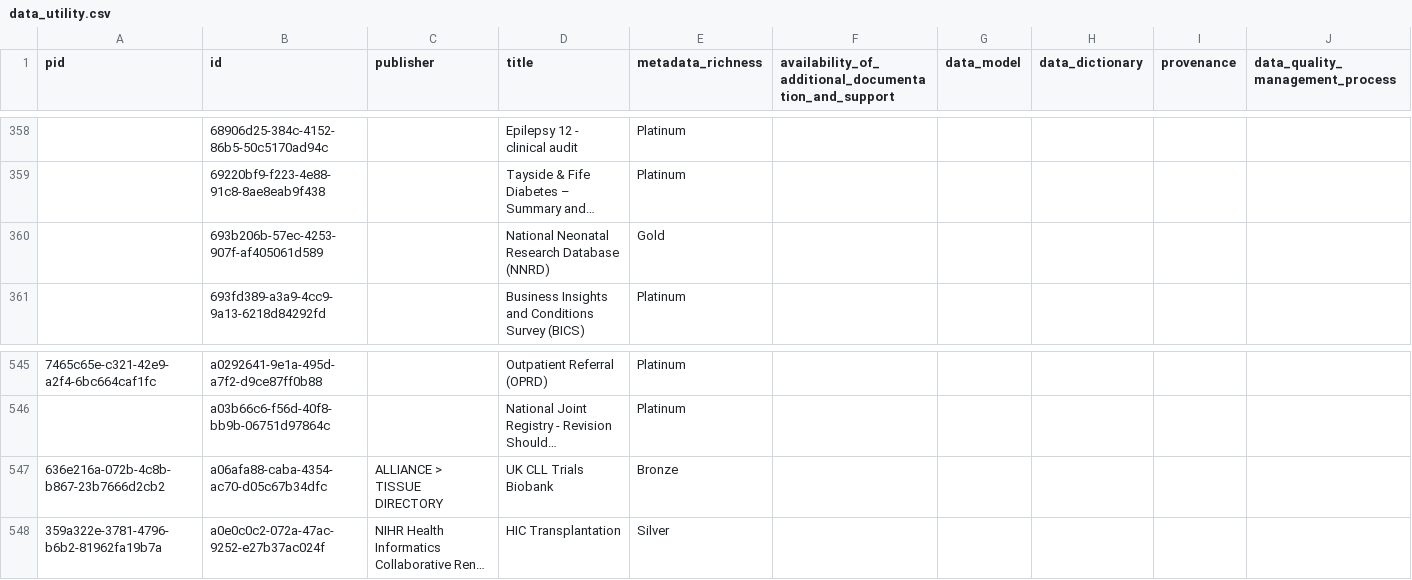
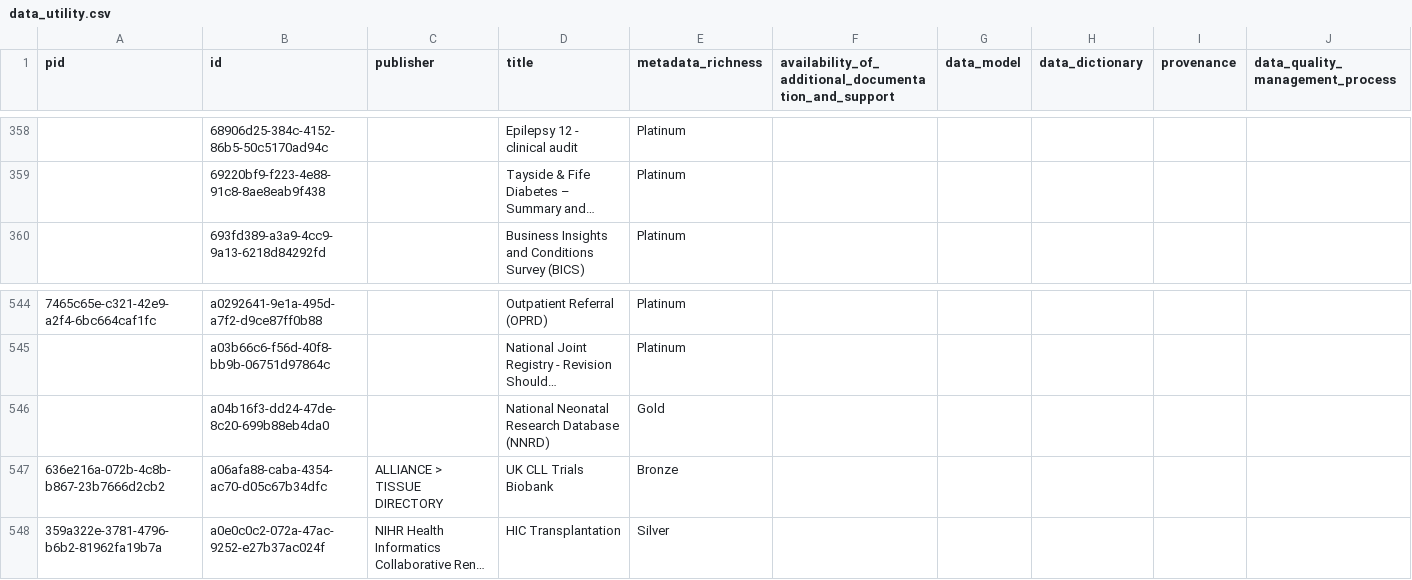
Before and after one commit to HDRUK/datasets, a CSV file: reports/data_utility.csv, drawn as a sheet; only a part is shown, gaps mark what is left out; long unchanged cells end in …; removed rows and columns are numbered as before the commit, all else as after; rows hold the shown columns only; the diff names each change by its address in the sheet, - before the commit and + after, or states it on an @@ line.

```diff
--- a/reports/data_utility.csv
+++ b/reports/data_utility.csv
-row 360:  | 693b206b-57ec-4253-907f-af405061d589 |  | National Neonatal Research Database (NNRD) | Gold
+row 546:  | a04b16f3-dd24-47de-8c20-699b88eb4da0 |  | National Neonatal Research Database (NNRD) | Gold
```
Also changed, not shown: reports/latest/metadata_quality.v2.csv, reports/metadata_quality.csv, 19 other files.
